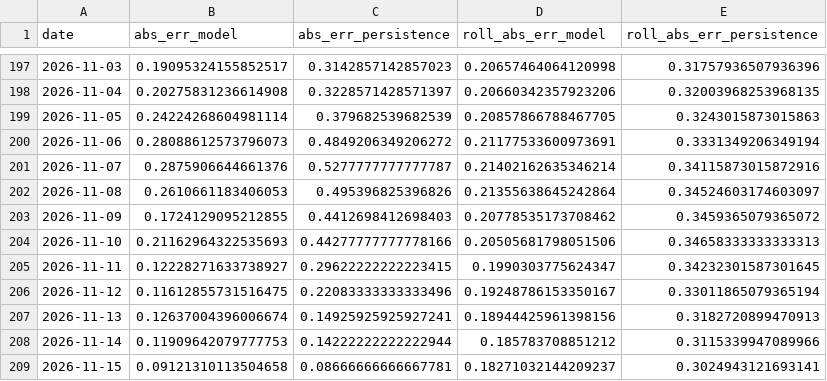
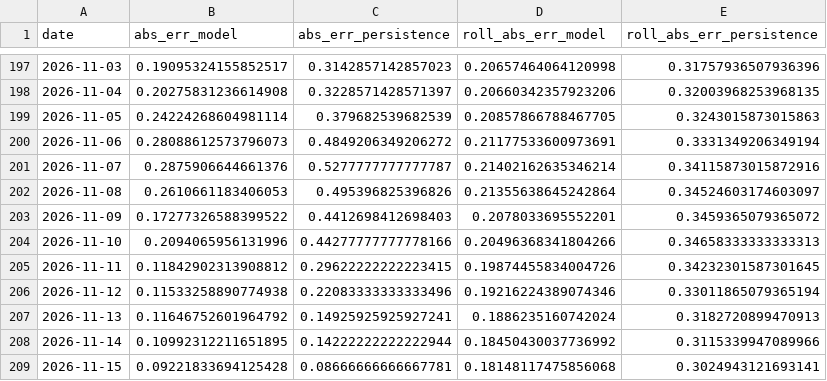
Before and after one commit to Zeref538/apaw, a CSV file: eval/learning_curve.csv, drawn as a sheet; only a part is shown, gaps mark what is left out.

```diff
--- a/eval/learning_curve.csv
+++ b/eval/learning_curve.csv
@@ -202,8 +202,8 @@ date,abs_err_model,abs_err_persistence,roll_abs_err_model,roll_abs_err_persisten
 2026-11-08,0.2610661183406053,0.495396825396826,0.21355638645242864,0.34524603174603097
-2026-11-09,0.1724129095212855,0.4412698412698403,0.20778535173708462,0.3459365079365072
-2026-11-10,0.21162964322535693,0.44277777777778166,0.20505681798051506,0.34658333333333313
-2026-11-11,0.12228271633738927,0.29622222222223415,0.1990303775624347,0.34232301587301645
-2026-11-12,0.11612855731516475,0.22083333333333496,0.19248786153350167,0.33011865079365194
-2026-11-13,0.12637004396006674,0.14925925925927241,0.18944425961398156,0.3182720899470913
-2026-11-14,0.11909642079777753,0.14222222222222944,0.185783708851212,0.3115339947089966
-2026-11-15,0.09121310113504658,0.08666666666667781,0.18271032144209237,0.3024943121693141
+2026-11-09,0.17277326588399522,0.4412698412698403,0.2078033695552201,0.3459365079365072
+2026-11-10,0.2094065956131996,0.44277777777778166,0.20496368341804266,0.34658333333333313
+2026-11-11,0.11842902313908812,0.29622222222223415,0.19874455834004726,0.34232301587301645
+2026-11-12,0.11533258890774938,0.22083333333333496,0.19216224389074346,0.33011865079365194
+2026-11-13,0.11646752601964792,0.14925925925927241,0.1886235160742024,0.3182720899470913
+2026-11-14,0.10992312211651895,0.14222222222222944,0.18450430037736992,0.3115339947089966
+2026-11-15,0.09221833694125428,0.08666666666667781,0.18148117475856068,0.3024943121693141
```
Also changed, not shown: data/basin_status.csv, data/dam_levels.csv, 7 other files.
